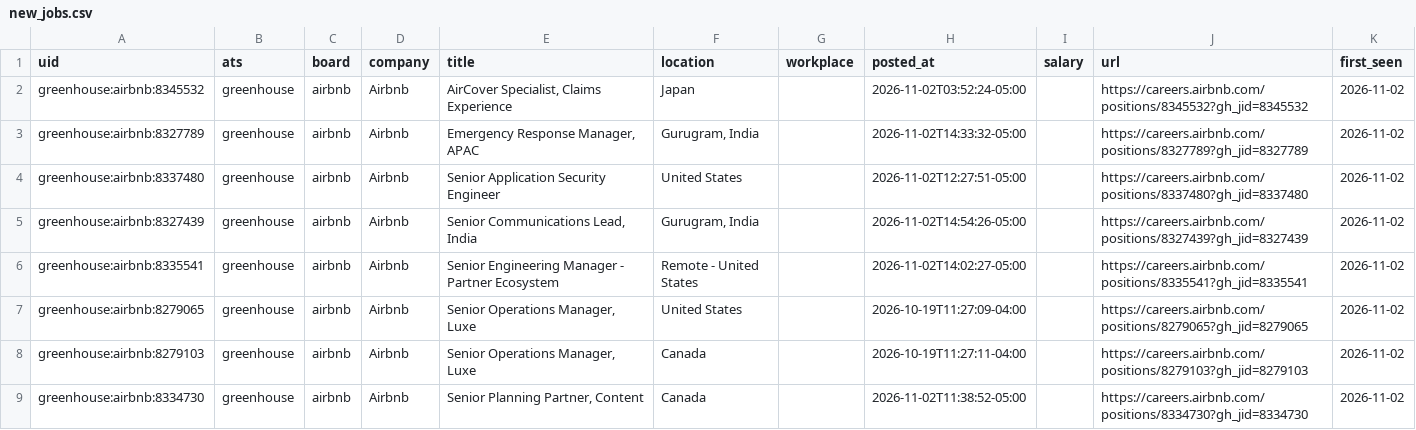
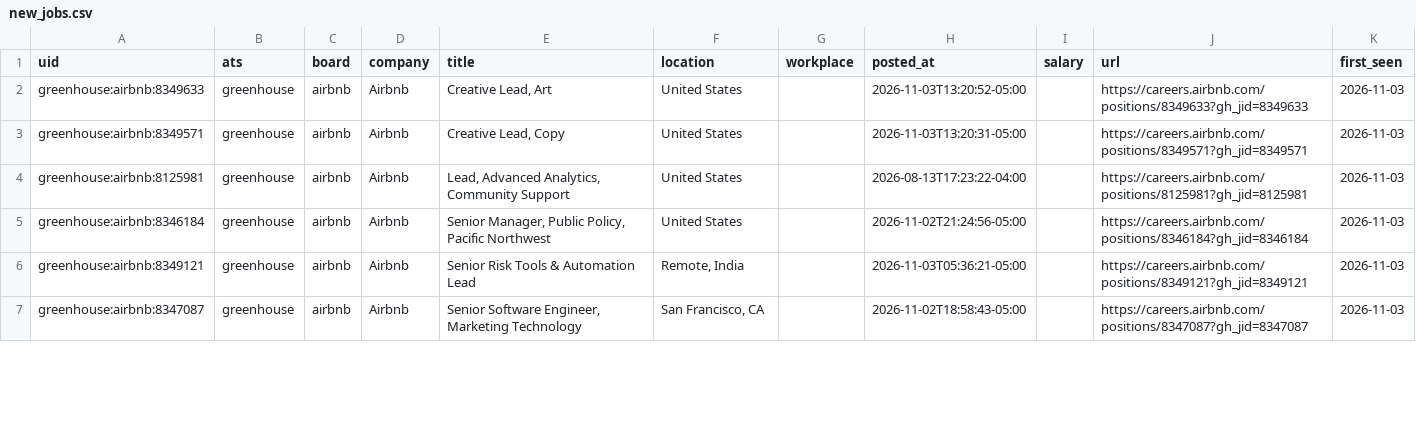
Before and after one commit to fecklesspleb/ats-new-jobs-feed, a CSV file: data/new_jobs.csv, drawn as a sheet; only a part is shown; the diff covers the shown part only.

```diff
--- a/data/new_jobs.csv
+++ b/data/new_jobs.csv
@@ -1,9 +1,7 @@
 uid,ats,board,company,title,location,workplace,posted_at,salary,url,first_seen
-greenhouse:airbnb:8345532,greenhouse,airbnb,Airbnb,"AirCover Specialist, Claims Experience",Japan,,2026-11-02T03:52:24-05:00,,https://careers.airbnb.com/positions/8345532?gh_jid=8345532,2026-11-02
-greenhouse:airbnb:8327789,greenhouse,airbnb,Airbnb,"Emergency Response Manager, APAC","Gurugram, India",,2026-11-02T14:33:32-05:00,,https://careers.airbnb.com/positions/8327789?gh_jid=8327789,2026-11-02
-greenhouse:airbnb:8337480,greenhouse,airbnb,Airbnb,Senior Application Security Engineer,United States,,2026-11-02T12:27:51-05:00,,https://careers.airbnb.com/positions/8337480?gh_jid=8337480,2026-11-02
-greenhouse:airbnb:8327439,greenhouse,airbnb,Airbnb,"Senior Communications Lead, India","Gurugram, India",,2026-11-02T14:54:26-05:00,,https://careers.airbnb.com/positions/8327439?gh_jid=8327439,2026-11-02
-greenhouse:airbnb:8335541,greenhouse,airbnb,Airbnb,Senior Engineering Manager - Partner Ecosystem,Remote - United States ,,2026-11-02T14:02:27-05:00,,https://careers.airbnb.com/positions/8335541?gh_jid=8335541,2026-11-02
-greenhouse:airbnb:8279065,greenhouse,airbnb,Airbnb,"Senior Operations Manager, Luxe",United States ,,2026-10-19T11:27:09-04:00,,https://careers.airbnb.com/positions/8279065?gh_jid=8279065,2026-11-02
-greenhouse:airbnb:8279103,greenhouse,airbnb,Airbnb,"Senior Operations Manager, Luxe",Canada,,2026-10-19T11:27:11-04:00,,https://careers.airbnb.com/positions/8279103?gh_jid=8279103,2026-11-02
-greenhouse:airbnb:8334730,greenhouse,airbnb,Airbnb,"Senior Planning Partner, Content",Canada,,2026-11-02T11:38:52-05:00,,https://careers.airbnb.com/positions/8334730?gh_jid=8334730,2026-11-02
+greenhouse:airbnb:8349633,greenhouse,airbnb,Airbnb,"Creative Lead, Art",United States,,2026-11-03T13:20:52-05:00,,https://careers.airbnb.com/positions/8349633?gh_jid=8349633,2026-11-03
+greenhouse:airbnb:8349571,greenhouse,airbnb,Airbnb,"Creative Lead, Copy",United States,,2026-11-03T13:20:31-05:00,,https://careers.airbnb.com/positions/8349571?gh_jid=8349571,2026-11-03
+greenhouse:airbnb:8125981,greenhouse,airbnb,Airbnb,"Lead, Advanced Analytics, Community Support",United States,,2026-08-13T17:23:22-04:00,,https://careers.airbnb.com/positions/8125981?gh_jid=8125981,2026-11-03
+greenhouse:airbnb:8346184,greenhouse,airbnb,Airbnb,"Senior Manager, Public Policy, Pacific Northwest",United States,,2026-11-02T21:24:56-05:00,,https://careers.airbnb.com/positions/8346184?gh_jid=8346184,2026-11-03
+greenhouse:airbnb:8349121,greenhouse,airbnb,Airbnb,Senior Risk Tools & Automation Lead,"Remote, India",,2026-11-03T05:36:21-05:00,,https://careers.airbnb.com/positions/8349121?gh_jid=8349121,2026-11-03
+greenhouse:airbnb:8347087,greenhouse,airbnb,Airbnb,"Senior Software Engineer, Marketing Technology","San Francisco, CA",,2026-11-02T18:58:43-05:00,,https://careers.airbnb.com/positions/8347087?gh_jid=8347087,2026-11-03
```
Also changed, not shown: 2 added rows, 1 removed row and 17 edited cells elsewhere in this file, data/jobs.csv.
